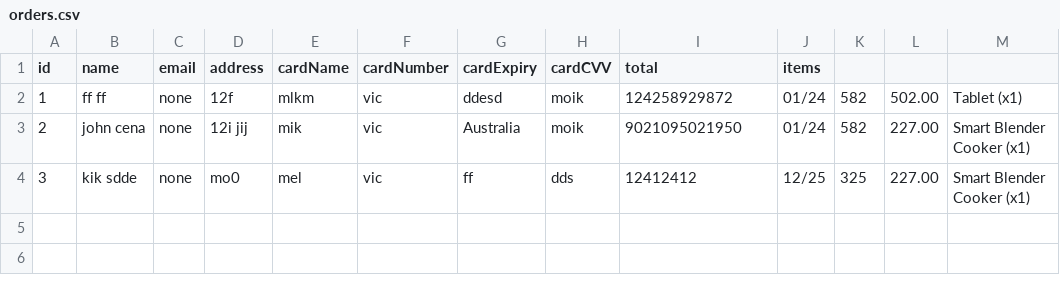
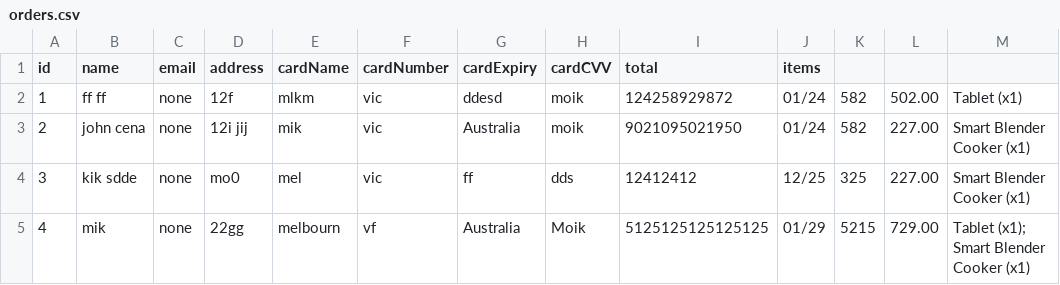
Before and after one commit to KaiSwinburne/SWE30003, a CSV file: database/orders.csv, drawn as a sheet.

```diff
--- a/database/orders.csv
+++ b/database/orders.csv
@@ -4 +4,2 @@ id,name,email,address,cardName,cardNumber,cardExpiry,cardCVV,total,items
 3,kik sdde,none,mo0, mel, vic, ff,dds,12412412,12/25,325,227.00,"Smart Blender Cooker (x1)"
+4,mik ,none,22gg, melbourn, vf, Australia,Moik,5125125125125125,01/29,5215,729.00,"Tablet (x1); Smart Blender Cooker (x1)"
```
Also changed, not shown: 5 other files.
